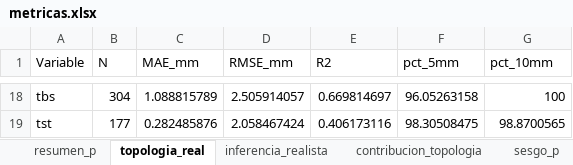
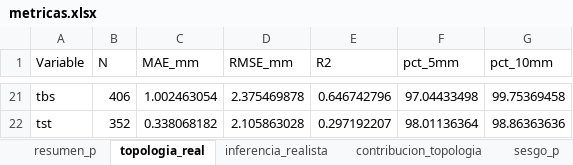
Before and after one commit to 15aarbona/proyecto_uniones, an Excel workbook: V11/artifacts_v4/metricas.xlsx, sheet topologia_real, drawn as a sheet; only a part is shown, gaps mark what is left out; values as stored, in another font and other column widths than the file's, no borders; addresses are those after the commit; the diff covers the shown part only; the diff names each change by its address in the sheet, - before the commit and + after, or states it on an @@ line.

```diff
--- a/V11/artifacts_v4/metricas.xlsx (sheet topologia_real)
+++ b/V11/artifacts_v4/metricas.xlsx (sheet topologia_real)
-B21 (N): 304
+B21 (N): 406
-C21 (MAE_mm): 1.088815789
+C21 (MAE_mm): 1.002463054
-D21 (RMSE_mm): 2.505914057
+D21 (RMSE_mm): 2.375469878
-E21 (R2): 0.669814697
+E21 (R2): 0.646742796
-F21 (pct_5mm): 96.05263158
+F21 (pct_5mm): 97.04433498
-G21 (pct_10mm): 100
+G21 (pct_10mm): 99.75369458
-B22 (N): 177
+B22 (N): 352
-C22 (MAE_mm): 0.282485876
+C22 (MAE_mm): 0.338068182
-D22 (RMSE_mm): 2.058467424
+D22 (RMSE_mm): 2.105863028
-E22 (R2): 0.406173116
+E22 (R2): 0.297192207
-F22 (pct_5mm): 98.30508475
+F22 (pct_5mm): 98.01136364
-G22 (pct_10mm): 98.8700565
+G22 (pct_10mm): 98.86363636
```
Also changed, not shown: 3 added rows and 94 edited cells elsewhere in this sheet, sheet casos_extremos, sheet transiciones, sheet inferencia_realista, sheet sesgo_p, sheet posicion_acumulada, sheet resumen_p, 1 more sheet, 10 other files.
